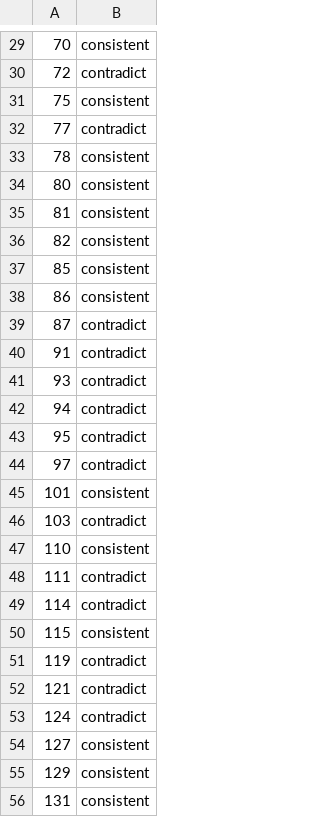
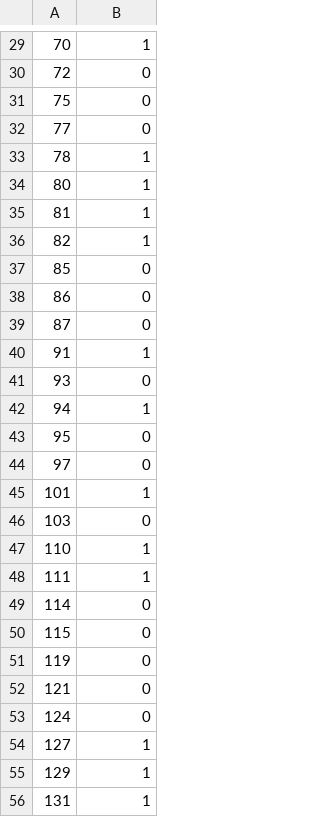
Before and after one commit to Kabyik-Kayal/KDSH, a CSV file: results.csv, drawn as a sheet; only a part is shown, gaps mark what is left out; the diff covers the shown part only; the diff names each change by its address in the sheet, - before the commit and + after, or states it on an @@ line.

```diff
--- a/results.csv
+++ b/results.csv
-B29: consistent
+B29: 1
-B30: contradict
+B30: 0
-B31: consistent
+B31: 0
-B32: contradict
+B32: 0
-B33:B36: consistent
+B33:B36: 1
-B37:B38: consistent
+B37:B38: 0
-B39: contradict
+B39: 0
-B40: contradict
+B40: 1
-B41: contradict
+B41: 0
-B42: contradict
+B42: 1
-B43:B44: contradict
+B43:B44: 0
-B45: consistent
+B45: 1
-B46: contradict
+B46: 0
-B47: consistent
+B47: 1
-B48: contradict
+B48: 1
-B49: contradict
+B49: 0
-B50: consistent
+B50: 0
-B51:B53: contradict
+B51:B53: 0
-B54:B56: consistent
+B54:B56: 1
```
Also changed, not shown: 1 added row, 1 removed row and 32 edited cells elsewhere in this file, 6 other files.
